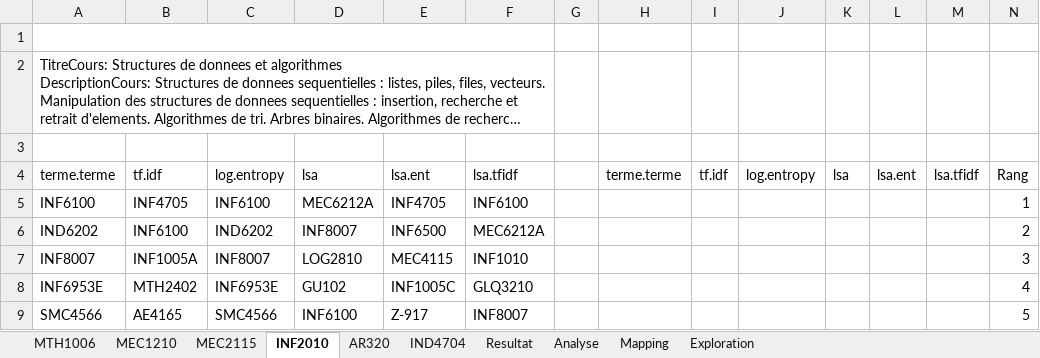
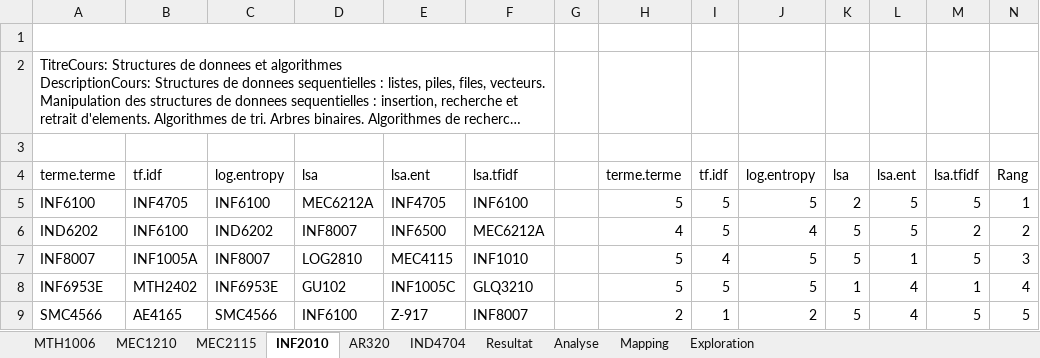
Before and after one commit to claudedb/RecSys, an Excel workbook: Project/Resultat/Analyse des resultatsV2.xlsx, sheet INF2010, drawn as a sheet; long unchanged cells end in …; values as stored, in another font and other column widths than the file's, no borders; conditional formats and table styles not drawn; the diff names each change by its address in the sheet, - before the commit and + after, or states it on an @@ line.

```diff
--- a/Project/Resultat/Analyse des resultatsV2.xlsx (sheet INF2010)
+++ b/Project/Resultat/Analyse des resultatsV2.xlsx (sheet INF2010)
-H5: (empty)
+H5: 5
-I5:I6: (empty)
+I5:I6: 5
-J5: (empty)
+J5: 5
-K5: (empty)
+K5: 2
-L5:L6: (empty)
+L5:L6: 5
-M5: (empty)
+M5: 5
-H6: (empty)
+H6: 4
-J6: (empty)
+J6: 4
-K6:K7: (empty)
+K6:K7: 5
-M6: (empty)
+M6: 2
-H7:H8: (empty)
+H7:H8: 5
-I7: (empty)
+I7: 4
-J7:J8: (empty)
+J7:J8: 5
-L7: (empty)
+L7: 1
-M7: (empty)
+M7: 5
-I8: (empty)
+I8: 5
-K8: (empty)
+K8: 1
-L8:L9: (empty)
+L8:L9: 4
-M8: (empty)
+M8: 1
-H9: (empty)
+H9: 2
-I9: (empty)
+I9: 1
-J9: (empty)
+J9: 2
-K9: (empty)
+K9: 5
-M9: (empty)
+M9: 5
```
Also changed, not shown: sheet Resultat, sheet AR320, sheet IND4704.
